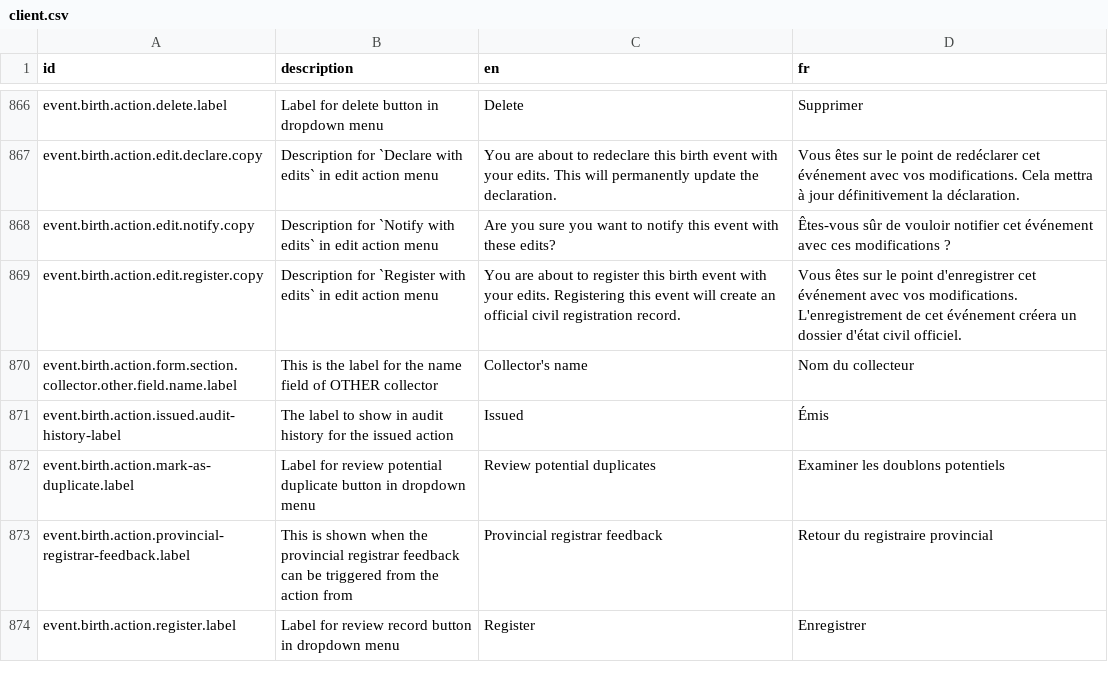
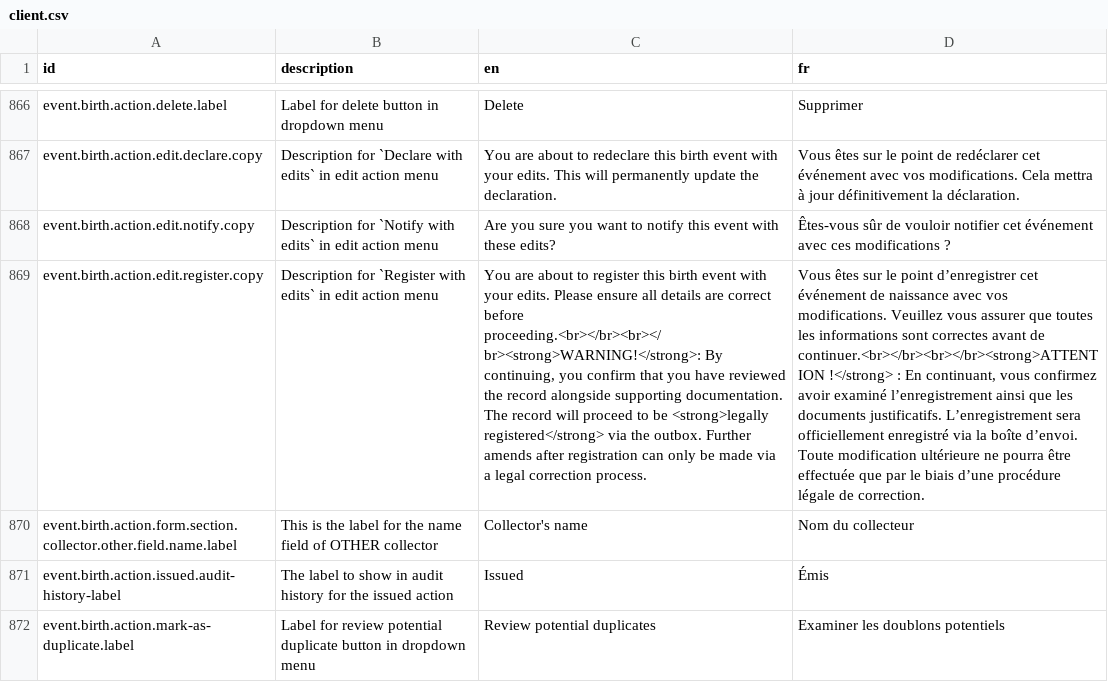
Before and after one commit to opencrvs/opencrvs-farajaland, a CSV file: src/translations/client.csv, drawn as a sheet; only a part is shown, gaps mark what is left out; the shorter side is filled out with more unchanged rows; the diff names each change by its address in the sheet, - before the commit and + after, or states it on an @@ line.

Commit message:
add register edit text

```diff
--- a/src/translations/client.csv
+++ b/src/translations/client.csv
-C869 (en): …your edits. Registering this event will create an official civil registration record.
+C869 (en): …your edits. Please ensure all details are correct before proceeding.<br></br><br></br><strong>WARNING!</strong>: By continuing, you confirm that you have reviewed the record alongside supporting documentation. The record will proceed to be <strong>legally registered</strong> via the outbox. Further amends after registration can only be made via a legal correction process.
-D869 (fr): …le point d'enregistrer cet événement avec vos modifications. L'enregistrement de cet événement créera un dossier d'état civil officiel.
+D869 (fr): …le point d’enregistrer cet événement de naissance avec vos modifications. Veuillez vous assurer que toutes les informations sont correctes avant de continuer.<br></br><br></br><strong>ATTENTION !</strong> : En continuant, vous confirmez avoir examiné l’enregistrement ainsi que les documents justificatifs. L’enregistrement sera officiellement enregistré via la boîte d’envoi. Toute modification ultérieure ne pourra être effectuée que par le biais d’une procédure légale de correction.
```
Also changed, not shown: 1 other file.
